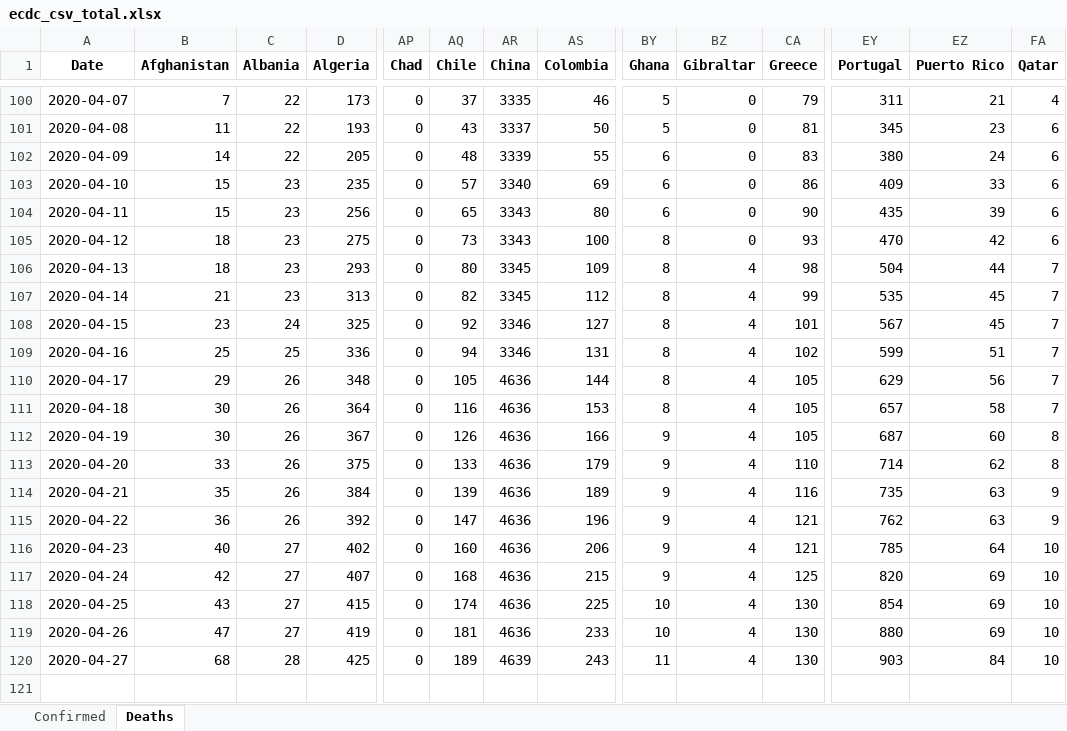
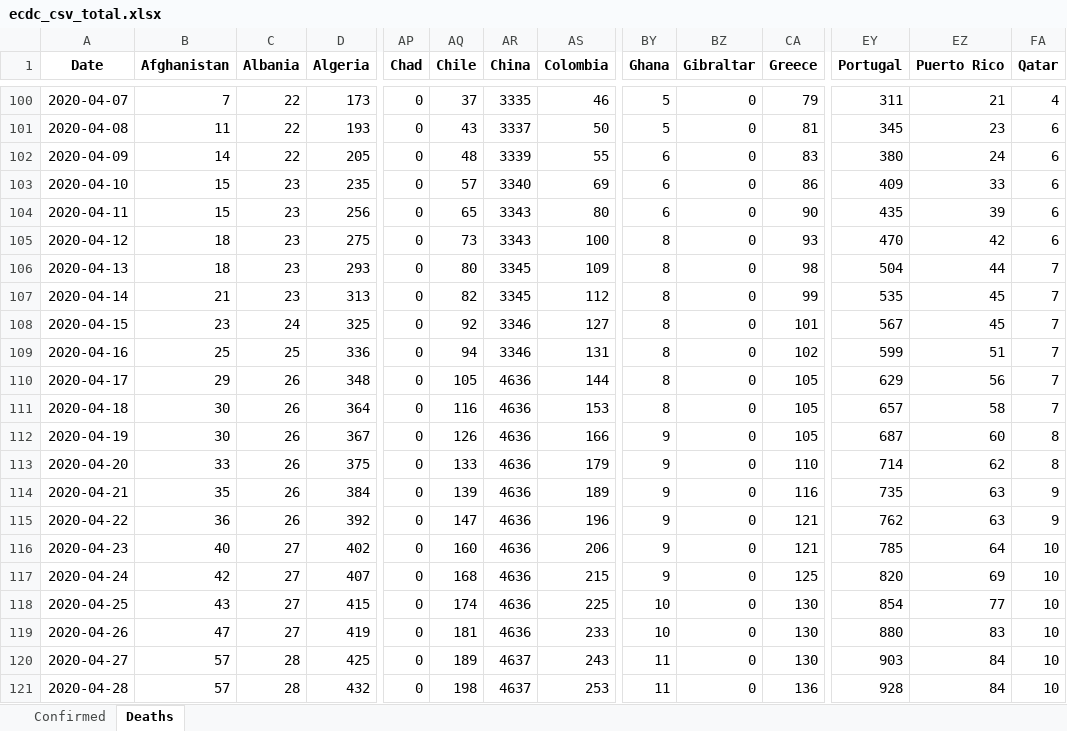
Before and after one commit to maisammusthafa/covid-19, an Excel workbook: ecdc_csv/data/ecdc_csv_total.xlsx, sheet Deaths, drawn as a sheet; only a part is shown, gaps mark what is left out; values as stored, in another font and other column widths than the file's, no borders; rows hold the shown columns only; the diff names each change by its address in the sheet, - before the commit and + after, or states it on an @@ line.

```diff
--- a/ecdc_csv/data/ecdc_csv_total.xlsx (sheet Deaths)
+++ b/ecdc_csv/data/ecdc_csv_total.xlsx (sheet Deaths)
-BZ106:BZ120 (Gibraltar): 4
+BZ106:BZ120 (Gibraltar): 0
-EZ118 (Puerto Rico): 69
+EZ118 (Puerto Rico): 77
-EZ119 (Puerto Rico): 69
+EZ119 (Puerto Rico): 83
-B120 (Afghanistan): 68
+B120 (Afghanistan): 57
-AR120 (China): 4639
+AR120 (China): 4637
+row 121: 2020-04-28 | 57 | 28 | 432 | 0 | 198 | 4637 | 253 | 11 | 0 | 136 | 928 | 84 | 10
```
Also changed, not shown: sheet Confirmed, ecdc_csv/data/ecdc_csv_diff.xlsx, jhu_gis/data/jhu_gis_diff.xlsx, 5 other files.
